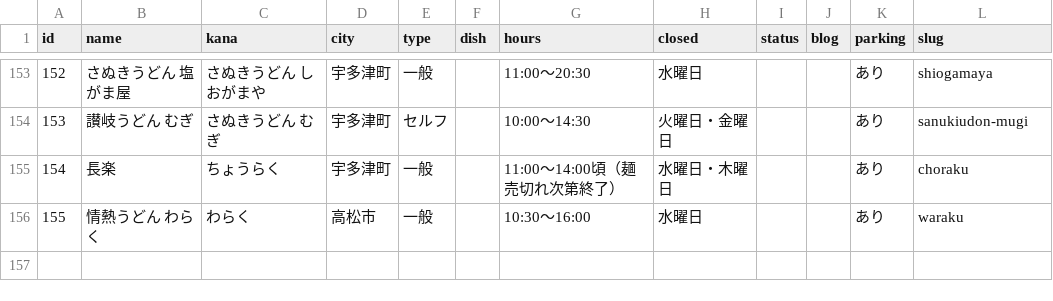
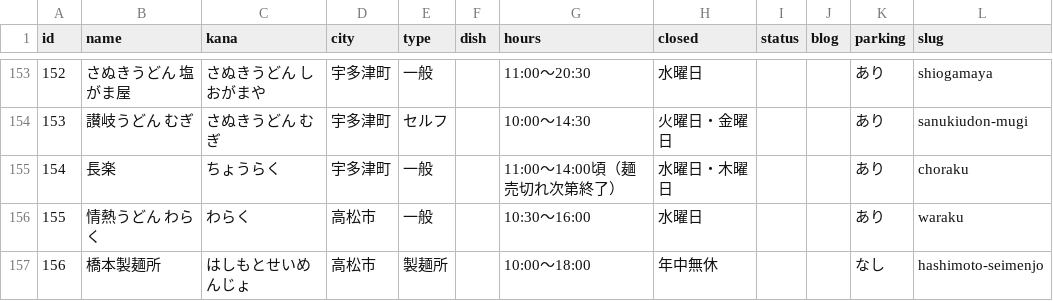
Before and after one commit to Akihiko13/udonlog, a CSV file: shops.csv, drawn as a sheet; only a part is shown, gaps mark what is left out; the diff names each change by its address in the sheet, - before the commit and + after, or states it on an @@ line.

```diff
--- a/shops.csv
+++ b/shops.csv
+row 157: 156 | 橋本製麺所 | はしもとせいめんじょ | 高松市 | 製麺所 |  | 10:00〜18:00 | 年中無休 |  |  | なし | hashimoto-seimenjo
```
Also changed, not shown: 2 other files.
